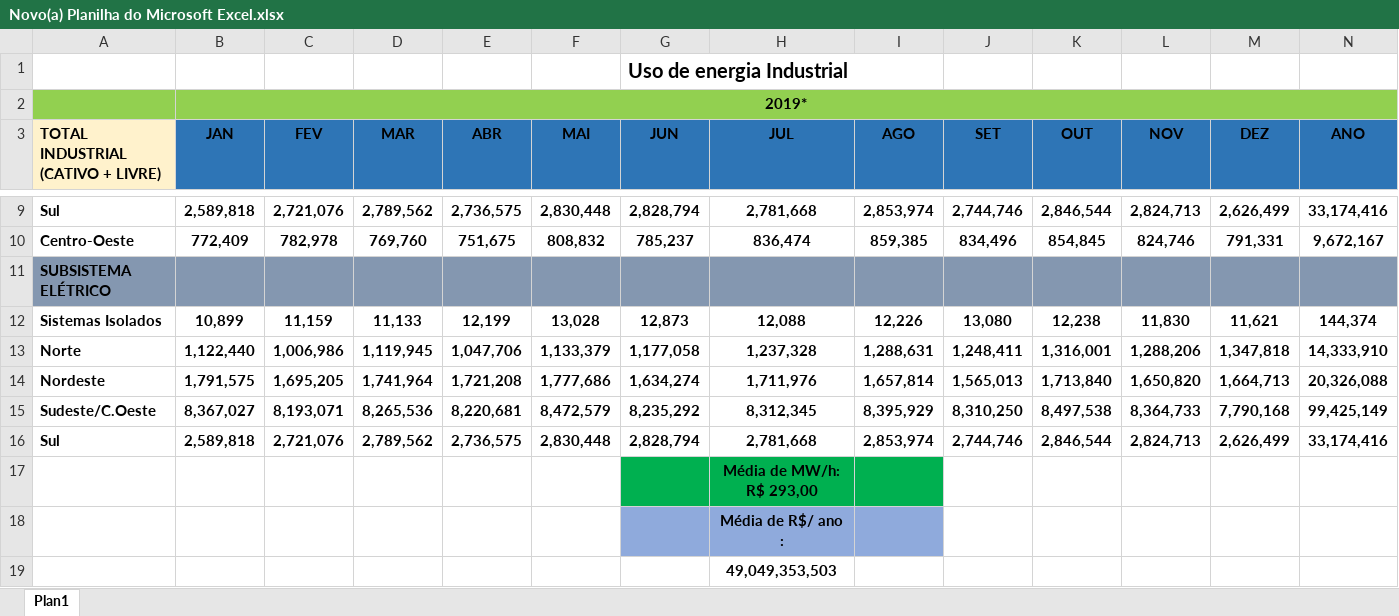
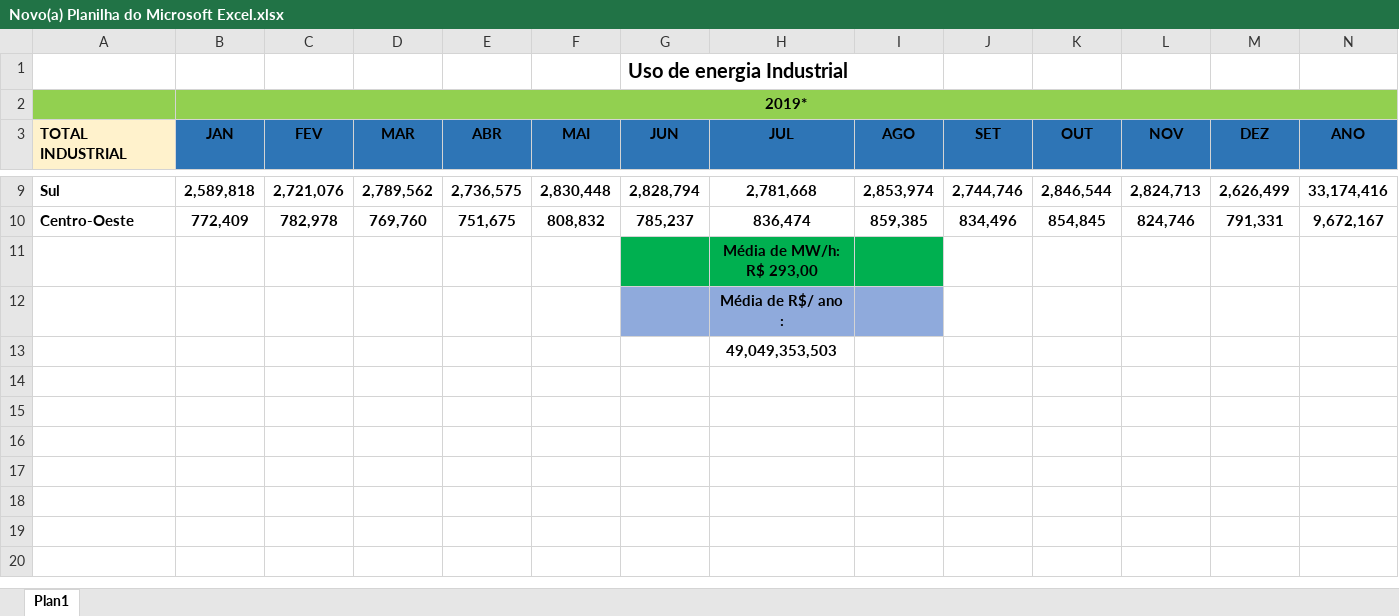
Before and after one commit to diegocrocha/eva, an Excel workbook: 1.Administrativo/2.Planilhas/Novo(a) Planilha do Microsoft Excel.xlsx, sheet Plan1, drawn as a sheet; only a part is shown, gaps mark what is left out; values as stored, in another font and other column widths than the file's, no borders; the diff names each change by its address in the sheet, - before the commit and + after, or states it on an @@ line.

```diff
--- a/1.Administrativo/2.Planilhas/Novo(a) Planilha do Microsoft Excel.xlsx (sheet Plan1)
+++ b/1.Administrativo/2.Planilhas/Novo(a) Planilha do Microsoft Excel.xlsx (sheet Plan1)
-A3: TOTAL INDUSTRIAL (CATIVO + LIVRE)
+A3: TOTAL INDUSTRIAL
-row 11: SUBSISTEMA ELÉTRICO
-row 12: Sistemas Isolados | 10,899 | 11,159 | 11,133 | 12,199 | 13,028 | 12,873 | 12,088 | 12,226 | 13,080 | 12,238 | 11,830 | 11,621 | 144,374
-row 13: Norte | 1,122,440 | 1,006,986 | 1,119,945 | 1,047,706 | 1,133,379 | 1,177,058 | 1,237,328 | 1,288,631 | 1,248,411 | 1,316,001 | 1,288,206 | 1,347,818 | 14,333,910
-row 14: Nordeste | 1,791,575 | 1,695,205 | 1,741,964 | 1,721,208 | 1,777,686 | 1,634,274 | 1,711,976 | 1,657,814 | 1,565,013 | 1,713,840 | 1,650,820 | 1,664,713 | 20,326,088
-row 15: Sudeste/C.Oeste | 8,367,027 | 8,193,071 | 8,265,536 | 8,220,681 | 8,472,579 | 8,235,292 | 8,312,345 | 8,395,929 | 8,310,250 | 8,497,538 | 8,364,733 | 7,790,168 | 99,425,149
-row 16: Sul | 2,589,818 | 2,721,076 | 2,789,562 | 2,736,575 | 2,830,448 | 2,828,794 | 2,781,668 | 2,853,974 | 2,744,746 | 2,846,544 | 2,824,713 | 2,626,499 | 33,174,416
```
Also changed, not shown: 2 other files.
